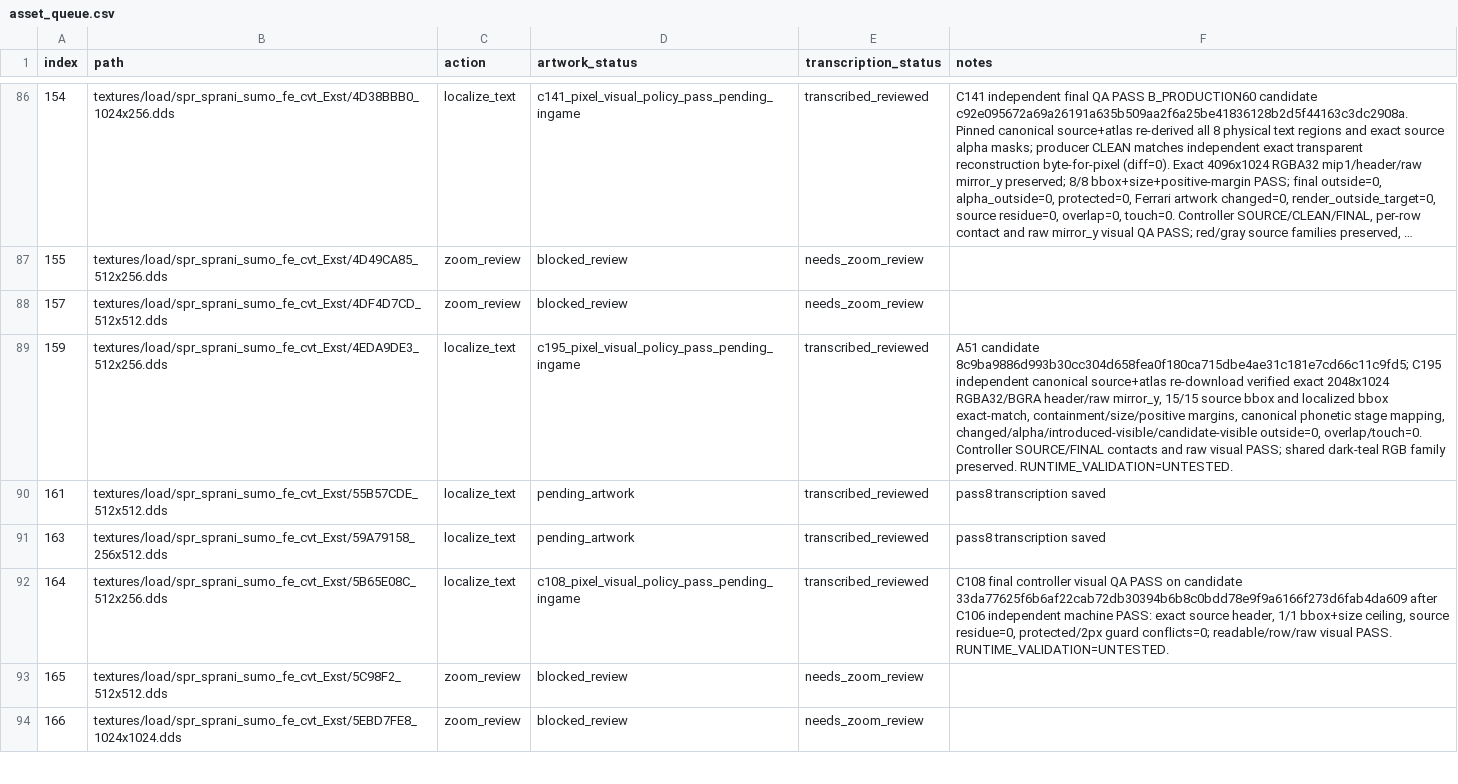
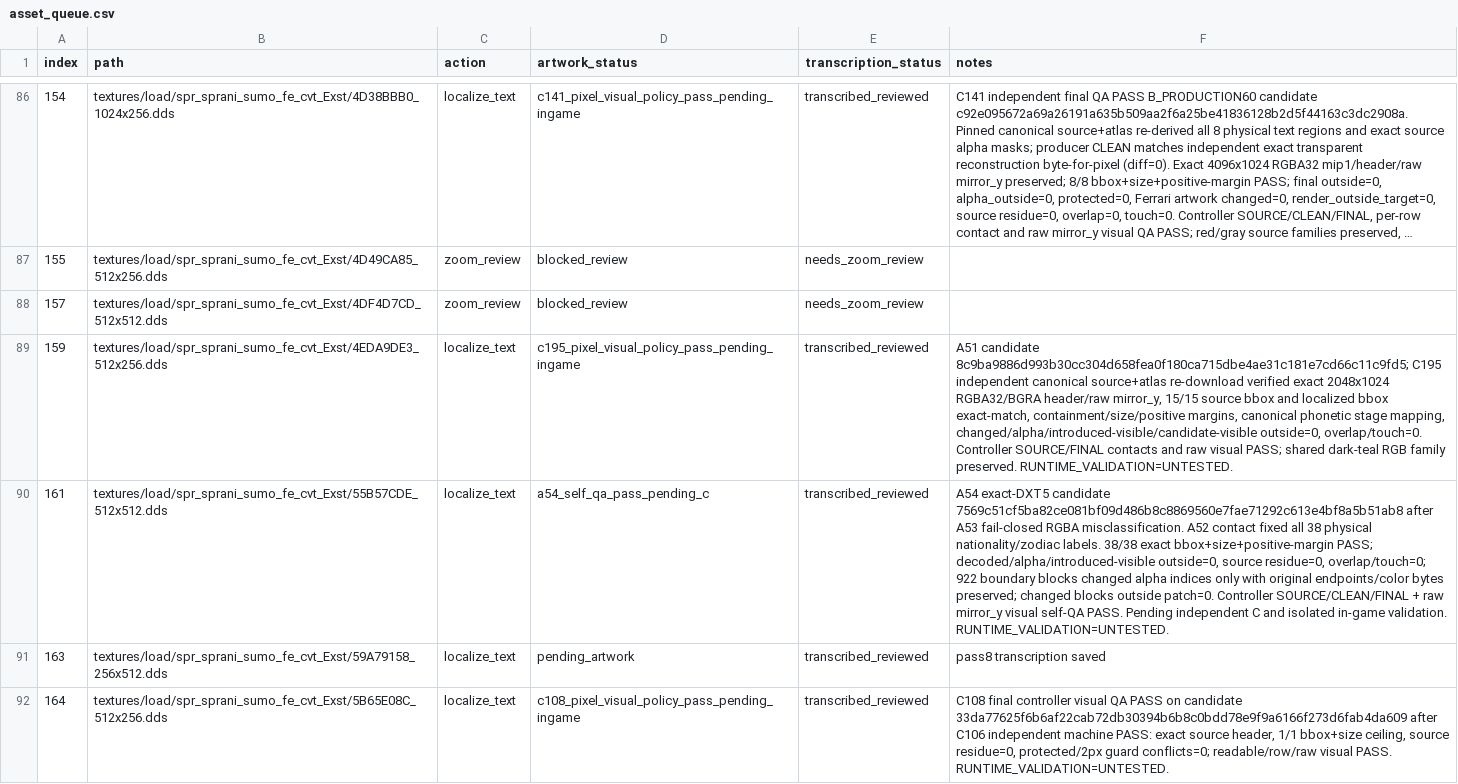
Before and after one commit to thp32tt/OutRun2006Tweaks, a CSV file: localization/graphics/asset_queue.csv, drawn as a sheet; only a part is shown, gaps mark what is left out; the shorter side is filled out with more unchanged rows; long unchanged cells end in …; the diff names each change by its address in the sheet, - before the commit and + after, or states it on an @@ line.

Commit message:
localization(A): mark index 161 pending C

```diff
--- a/localization/graphics/asset_queue.csv
+++ b/localization/graphics/asset_queue.csv
-D90 (artwork_status): pending_artwork
+D90 (artwork_status): a54_self_qa_pass_pending_c
-F90 (notes): pass8 transcription saved
+F90 (notes): A54 exact-DXT5 candidate 7569c51cf5ba82ce081bf09d486b8c8869560e7fae71292c613e4bf8a5b51ab8 after A53 fail-closed RGBA misclassification. A52 contact fixed all 38 physical nationality/zodiac labels. 38/38 exact bbox+size+positive-margin PASS; decoded/alpha/introduced-visible outside=0, source residue=0, overlap/touch=0; 922 boundary blocks changed alpha indices only with original endpoints/color bytes preserved; changed blocks outside patch=0. Controller SOURCE/CLEAN/FINAL + raw mirror_y visual self-QA PASS. Pending independent C and isolated in-game validation. RUNTIME_VALIDATION=UNTESTED.
```
